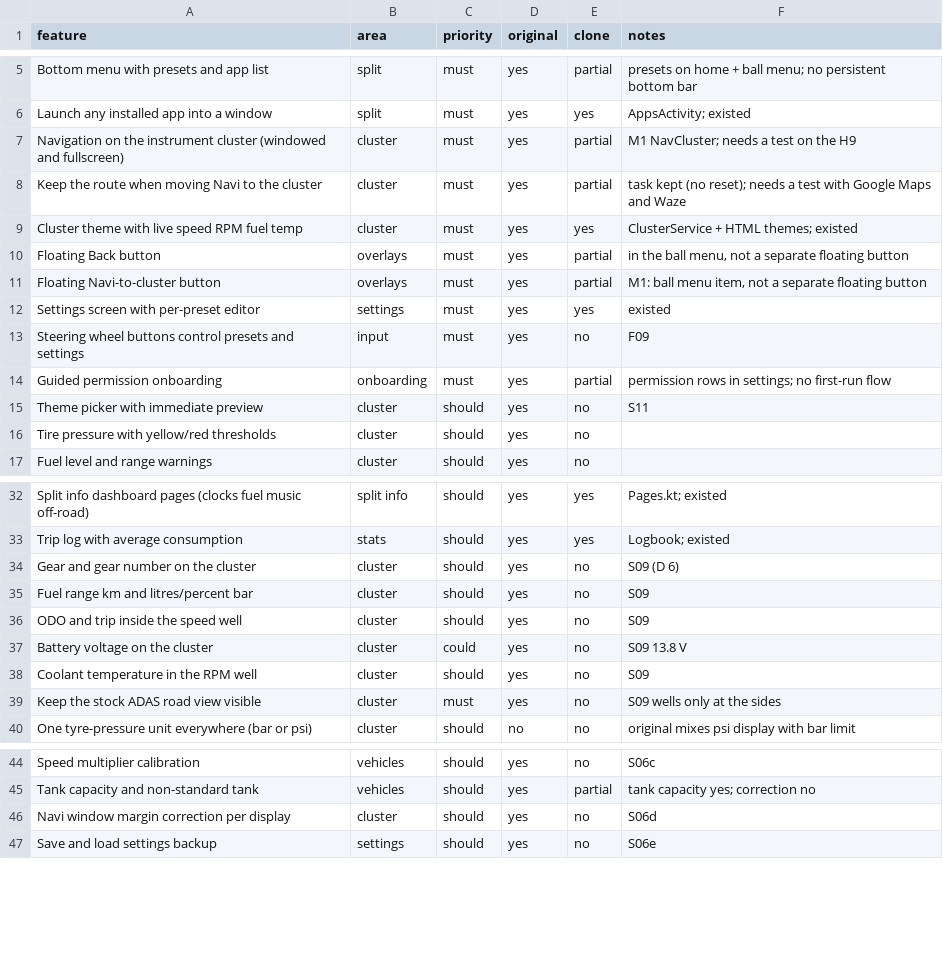
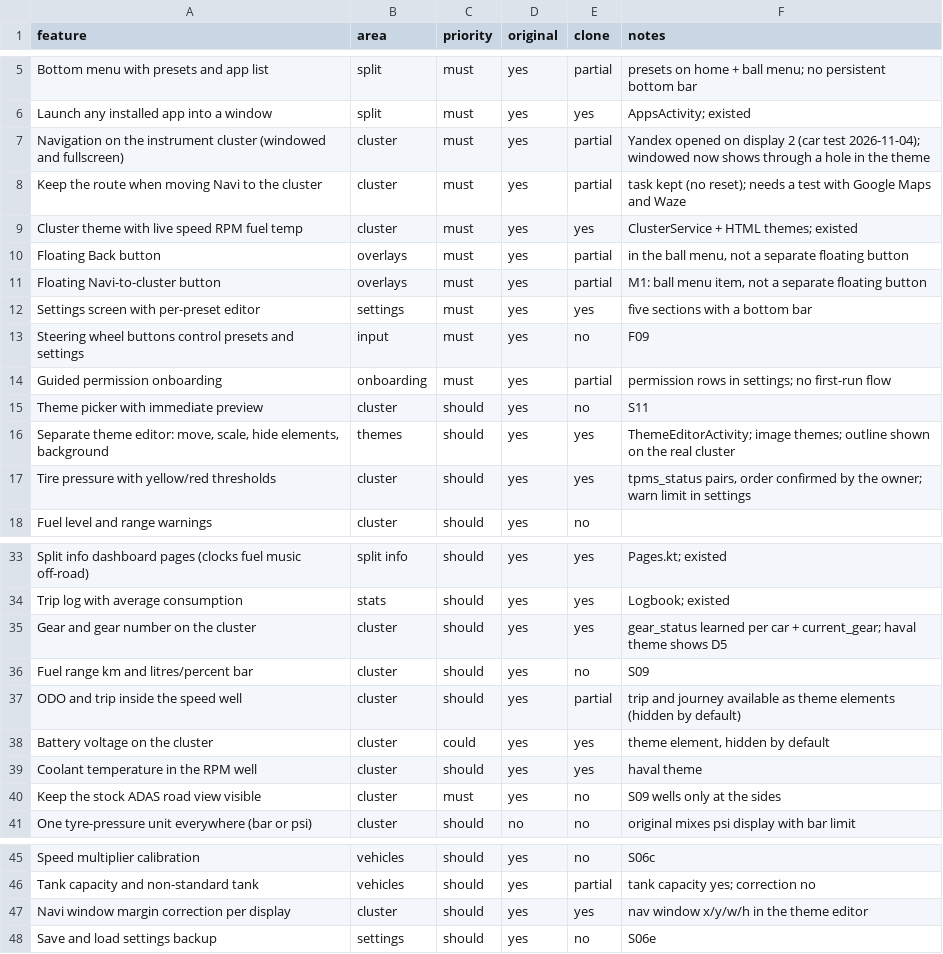
Before and after one commit to Abusamiha3393/gwm-themes, a CSV file: replica/features.csv, drawn as a sheet; only a part is shown, gaps mark what is left out.

```diff
--- a/replica/features.csv
+++ b/replica/features.csv
@@ -6,3 +6,3 @@ Bottom menu with presets and app list,split,must,yes,partial,presets on home + b
 Launch any installed app into a window,split,must,yes,yes,AppsActivity; existed
-Navigation on the instrument cluster (windowed and fullscreen),cluster,must,yes,partial,M1 NavCluster; needs a test on the H9
+Navigation on the instrument cluster (windowed and fullscreen),cluster,must,yes,partial,Yandex opened on display 2 (car test 2026-11-04); windowed now shows through a hole in the theme
 Keep the route when moving Navi to the cluster,cluster,must,yes,partial,task kept (no reset); needs a test with Google Maps and Waze
@@ -11,3 +11,3 @@ Floating Back button,overlays,must,yes,partial,"in the ball menu, not a separate
 Floating Navi-to-cluster button,overlays,must,yes,partial,"M1: ball menu item, not a separate floating button"
-Settings screen with per-preset editor,settings,must,yes,yes,existed
+Settings screen with per-preset editor,settings,must,yes,yes,five sections with a bottom bar
 Steering wheel buttons control presets and settings,input,must,yes,no,F09
@@ -15,3 +15,4 @@ Guided permission onboarding,onboarding,must,yes,partial,permission rows in sett
 Theme picker with immediate preview,cluster,should,yes,no,S11
-Tire pressure with yellow/red thresholds,cluster,should,yes,no,
+"Separate theme editor: move, scale, hide elements, background",themes,should,yes,yes,ThemeEditorActivity; image themes; outline shown on the real cluster
+Tire pressure with yellow/red thresholds,cluster,should,yes,yes,"tpms_status pairs, order confirmed by the owner; warn limit in settings"
 Fuel level and range warnings,cluster,should,yes,no,
@@ -33,7 +34,7 @@ Split info dashboard pages (clocks fuel music off-road),split info,should,yes,ye
 Trip log with average consumption,stats,should,yes,yes,Logbook; existed
-Gear and gear number on the cluster,cluster,should,yes,no,S09 (D 6)
+Gear and gear number on the cluster,cluster,should,yes,yes,gear_status learned per car + current_gear; haval theme shows D5
 Fuel range km and litres/percent bar,cluster,should,yes,no,S09
-ODO and trip inside the speed well,cluster,should,yes,no,S09
-Battery voltage on the cluster,cluster,could,yes,no,S09 13.8 V
-Coolant temperature in the RPM well,cluster,should,yes,no,S09
+ODO and trip inside the speed well,cluster,should,yes,partial,trip and journey available as theme elements (hidden by default)
+Battery voltage on the cluster,cluster,could,yes,yes,"theme element, hidden by default"
+Coolant temperature in the RPM well,cluster,should,yes,yes,haval theme
 Keep the stock ADAS road view visible,cluster,must,yes,no,S09 wells only at the sides
@@ -45,3 +46,3 @@ Speed multiplier calibration,vehicles,should,yes,no,S06c
 Tank capacity and non-standard tank,vehicles,should,yes,partial,tank capacity yes; correction no
-Navi window margin correction per display,cluster,should,yes,no,S06d
+Navi window margin correction per display,cluster,should,yes,yes,nav window x/y/w/h in the theme editor
 Save and load settings backup,settings,should,yes,no,S06e
```
Also changed, not shown: 14 other files.
